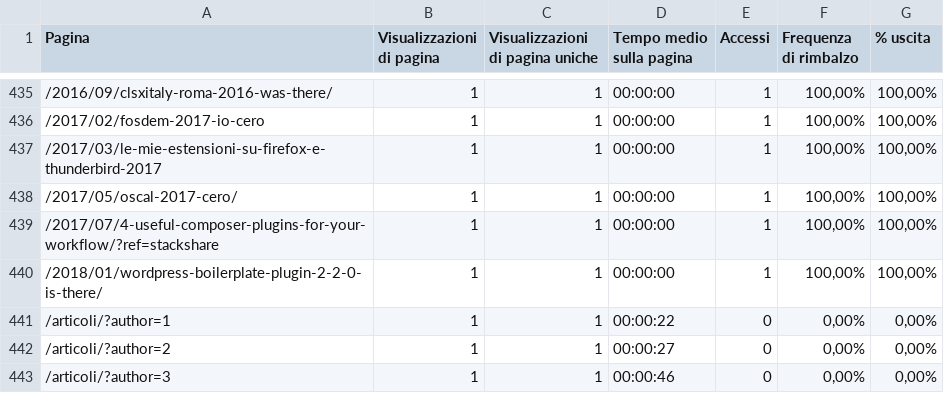
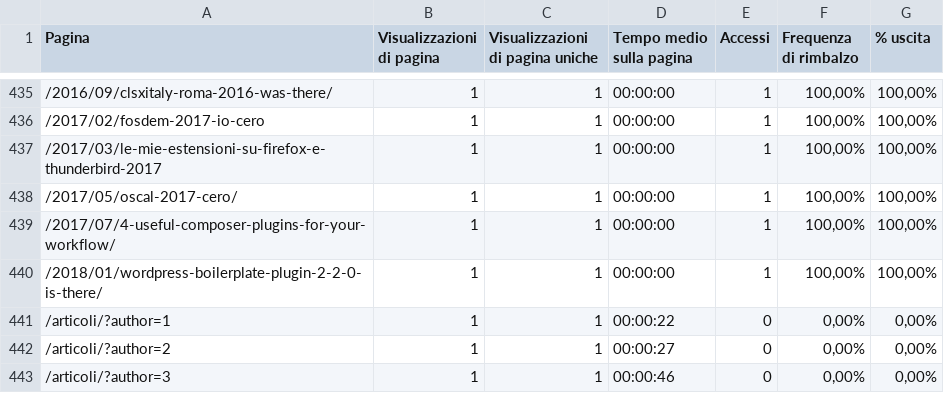
Before and after one commit to Mte90/Machine-Learning-with-Analytics, a CSV file: analytics.csv, drawn as a sheet; only a part is shown, gaps mark what is left out.

```diff
--- a/analytics.csv
+++ b/analytics.csv
@@ -438,3 +438,3 @@ Pagina,Visualizzazioni di pagina,Visualizzazioni di pagina uniche,Tempo medio su
 /2017/05/oscal-2017-cero/,1,1,00:00:00,1,"100,00%","100,00%"
-/2017/07/4-useful-composer-plugins-for-your-workflow/?ref=stackshare,1,1,00:00:00,1,"100,00%","100,00%"
+/2017/07/4-useful-composer-plugins-for-your-workflow/,1,1,00:00:00,1,"100,00%","100,00%"
 /2018/01/wordpress-boilerplate-plugin-2-2-0-is-there/,1,1,00:00:00,1,"100,00%","100,00%"
```
Also changed, not shown: analytics_parsed.csv, 2 other files.
